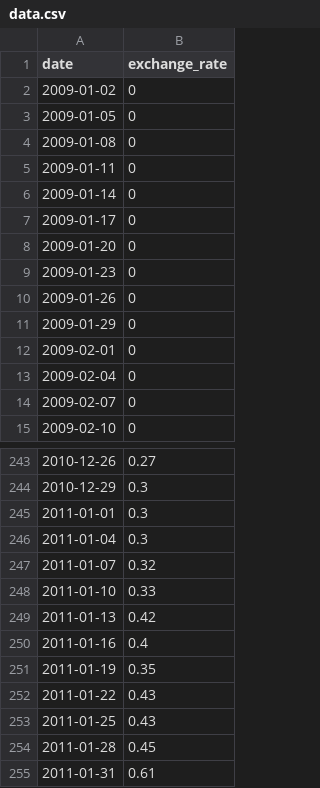
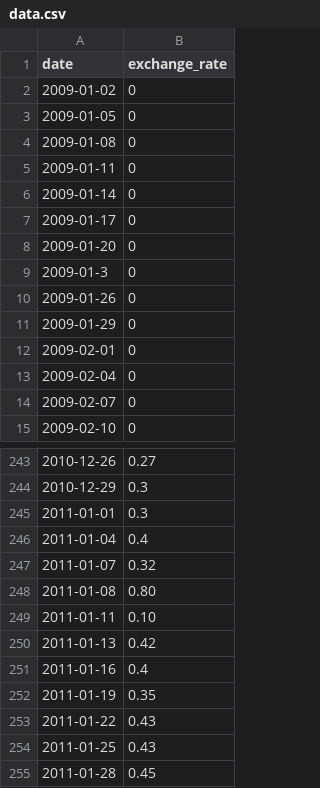
Before and after one commit to titi-rex/42-cursus, a CSV file: M09/ex00/data.csv, drawn as a sheet; only a part is shown, gaps mark what is left out; the shorter side is filled out with more unchanged rows.

```diff
--- a/M09/ex00/data.csv
+++ b/M09/ex00/data.csv
@@ -8,3 +8,3 @@ date,exchange_rate
 2009-01-20,0
-2009-01-23,0
+2009-01-3,0
 2009-01-26,0
@@ -245,5 +245,6 @@ date,exchange_rate
 2011-01-01,0.3
-2011-01-04,0.3
+2011-01-04,0.4
 2011-01-07,0.32
-2011-01-10,0.33
+2011-01-08,0.80
+2011-01-11,0.10
 2011-01-13,0.42
```
Also changed, not shown: 4 other files.
